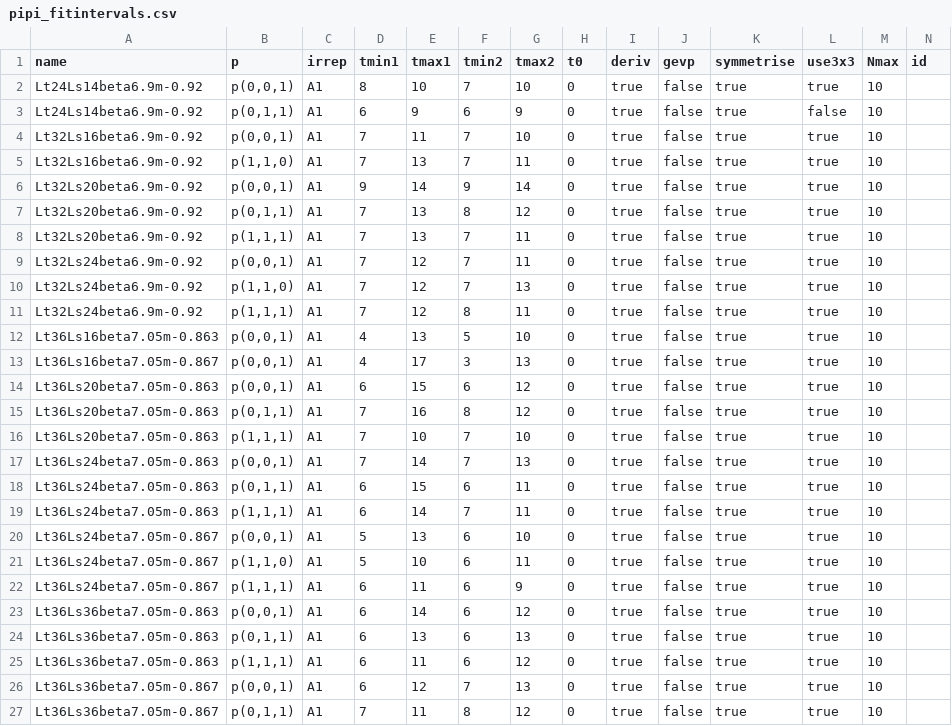
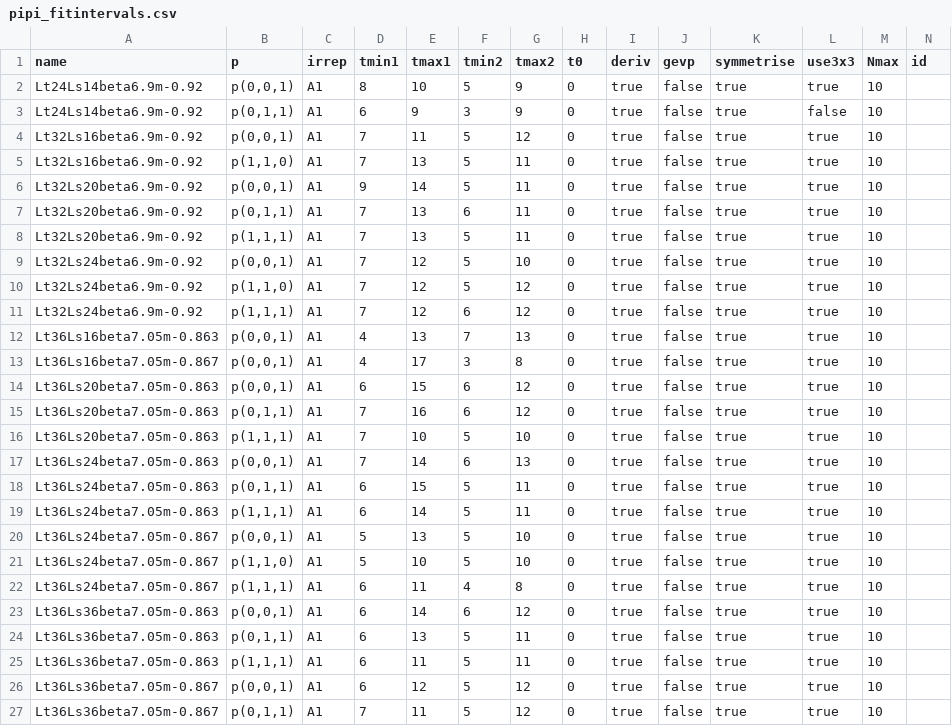
Before and after one commit to telos-collaboration/fundamental_Wilson_fermion_analysis_2026, a CSV file: metadata/pipi_fitintervals.csv, drawn as a sheet; only a part is shown; the diff covers the shown part only.

```diff
--- a/metadata/pipi_fitintervals.csv
+++ b/metadata/pipi_fitintervals.csv
@@ -1,27 +1,27 @@
 name,p,irrep,tmin1,tmax1,tmin2,tmax2,t0,deriv,gevp,symmetrise,use3x3,Nmax,id
-"Lt24Ls14beta6.9m-0.92","p(0,0,1)","A1",8,10,7,10,0,true,false,true,true,10,""
-"Lt24Ls14beta6.9m-0.92","p(0,1,1)","A1",6,9,6,9,0,true,false,true,false,10,""
-"Lt32Ls16beta6.9m-0.92","p(0,0,1)","A1",7,11,7,10,0,true,false,true,true,10,""
-"Lt32Ls16beta6.9m-0.92","p(1,1,0)","A1",7,13,7,11,0,true,false,true,true,10,""
-"Lt32Ls20beta6.9m-0.92","p(0,0,1)","A1",9,14,9,14,0,true,false,true,true,10,""
-"Lt32Ls20beta6.9m-0.92","p(0,1,1)","A1",7,13,8,12,0,true,false,true,true,10,""
-"Lt32Ls20beta6.9m-0.92","p(1,1,1)","A1",7,13,7,11,0,true,false,true,true,10,""
-"Lt32Ls24beta6.9m-0.92","p(0,0,1)","A1",7,12,7,11,0,true,false,true,true,10,""
-"Lt32Ls24beta6.9m-0.92","p(1,1,0)","A1",7,12,7,13,0,true,false,true,true,10,""
-"Lt32Ls24beta6.9m-0.92","p(1,1,1)","A1",7,12,8,11,0,true,false,true,true,10,""
-"Lt36Ls16beta7.05m-0.863","p(0,0,1)","A1",4,13,5,10,0,true,false,true,true,10,""
-"Lt36Ls16beta7.05m-0.867","p(0,0,1)","A1",4,17,3,13,0,true,false,true,true,10,""
+"Lt24Ls14beta6.9m-0.92","p(0,0,1)","A1",8,10,5,9,0,true,false,true,true,10,""
+"Lt24Ls14beta6.9m-0.92","p(0,1,1)","A1",6,9,3,9,0,true,false,true,false,10,""
+"Lt32Ls16beta6.9m-0.92","p(0,0,1)","A1",7,11,5,12,0,true,false,true,true,10,""
+"Lt32Ls16beta6.9m-0.92","p(1,1,0)","A1",7,13,5,11,0,true,false,true,true,10,""
+"Lt32Ls20beta6.9m-0.92","p(0,0,1)","A1",9,14,5,11,0,true,false,true,true,10,""
+"Lt32Ls20beta6.9m-0.92","p(0,1,1)","A1",7,13,6,11,0,true,false,true,true,10,""
+"Lt32Ls20beta6.9m-0.92","p(1,1,1)","A1",7,13,5,11,0,true,false,true,true,10,""
+"Lt32Ls24beta6.9m-0.92","p(0,0,1)","A1",7,12,5,10,0,true,false,true,true,10,""
+"Lt32Ls24beta6.9m-0.92","p(1,1,0)","A1",7,12,5,12,0,true,false,true,true,10,""
+"Lt32Ls24beta6.9m-0.92","p(1,1,1)","A1",7,12,6,12,0,true,false,true,true,10,""
+"Lt36Ls16beta7.05m-0.863","p(0,0,1)","A1",4,13,7,13,0,true,false,true,true,10,""
+"Lt36Ls16beta7.05m-0.867","p(0,0,1)","A1",4,17,3,8,0,true,false,true,true,10,""
 "Lt36Ls20beta7.05m-0.863","p(0,0,1)","A1",6,15,6,12,0,true,false,true,true,10,""
-"Lt36Ls20beta7.05m-0.863","p(0,1,1)","A1",7,16,8,12,0,true,false,true,true,10,""
-"Lt36Ls20beta7.05m-0.863","p(1,1,1)","A1",7,10,7,10,0,true,false,true,true,10,""
-"Lt36Ls24beta7.05m-0.863","p(0,0,1)","A1",7,14,7,13,0,true,false,true,true,10,""
-"Lt36Ls24beta7.05m-0.863","p(0,1,1)","A1",6,15,6,11,0,true,false,true,true,10,""
-"Lt36Ls24beta7.05m-0.863","p(1,1,1)","A1",6,14,7,11,0,true,false,true,true,10,""
-"Lt36Ls24beta7.05m-0.867","p(0,0,1)","A1",5,13,6,10,0,true,false,true,true,10,""
-"Lt36Ls24beta7.05m-0.867","p(1,1,0)","A1",5,10,6,11,0,true,false,true,true,10,""
-"Lt36Ls24beta7.05m-0.867","p(1,1,1)","A1",6,11,6,9,0,true,false,true,true,10,""
+"Lt36Ls20beta7.05m-0.863","p(0,1,1)","A1",7,16,6,12,0,true,false,true,true,10,""
+"Lt36Ls20beta7.05m-0.863","p(1,1,1)","A1",7,10,5,10,0,true,false,true,true,10,""
+"Lt36Ls24beta7.05m-0.863","p(0,0,1)","A1",7,14,6,13,0,true,false,true,true,10,""
+"Lt36Ls24beta7.05m-0.863","p(0,1,1)","A1",6,15,5,11,0,true,false,true,true,10,""
+"Lt36Ls24beta7.05m-0.863","p(1,1,1)","A1",6,14,5,11,0,true,false,true,true,10,""
+"Lt36Ls24beta7.05m-0.867","p(0,0,1)","A1",5,13,5,10,0,true,false,true,true,10,""
+"Lt36Ls24beta7.05m-0.867","p(1,1,0)","A1",5,10,5,10,0,true,false,true,true,10,""
+"Lt36Ls24beta7.05m-0.867","p(1,1,1)","A1",6,11,4,8,0,true,false,true,true,10,""
 "Lt36Ls36beta7.05m-0.863","p(0,0,1)","A1",6,14,6,12,0,true,false,true,true,10,""
-"Lt36Ls36beta7.05m-0.863","p(0,1,1)","A1",6,13,6,13,0,true,false,true,true,10,""
-"Lt36Ls36beta7.05m-0.863","p(1,1,1)","A1",6,11,6,12,0,true,false,true,true,10,""
-"Lt36Ls36beta7.05m-0.867","p(0,0,1)","A1",6,12,7,13,0,true,false,true,true,10,""
-"Lt36Ls36beta7.05m-0.867","p(0,1,1)","A1",7,11,8,12,0,true,false,true,true,10,""
+"Lt36Ls36beta7.05m-0.863","p(0,1,1)","A1",6,13,5,11,0,true,false,true,true,10,""
+"Lt36Ls36beta7.05m-0.863","p(1,1,1)","A1",6,11,5,11,0,true,false,true,true,10,""
+"Lt36Ls36beta7.05m-0.867","p(0,0,1)","A1",6,12,5,12,0,true,false,true,true,10,""
+"Lt36Ls36beta7.05m-0.867","p(0,1,1)","A1",7,11,5,12,0,true,false,true,true,10,""
```
Also changed, not shown: 2 edited cells elsewhere in this file, 4 other files.
